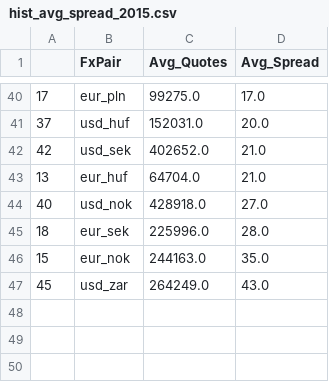
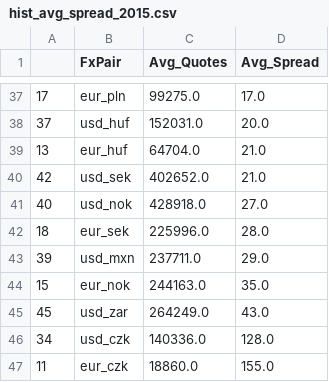
Before and after one commit to juanhenao21/forex_response_spread_year, a CSV file: project/hist_avg_spread/hist_avg_spread_2015.csv, drawn as a sheet; only a part is shown, gaps mark what is left out; the diff covers the shown part only.

```diff
--- a/project/hist_avg_spread/hist_avg_spread_2015.csv
+++ b/project/hist_avg_spread/hist_avg_spread_2015.csv
@@ -41,7 +38,10 @@
 37,usd_huf,152031.0,20.0
+13,eur_huf,64704.0,21.0
 42,usd_sek,402652.0,21.0
-13,eur_huf,64704.0,21.0
 40,usd_nok,428918.0,27.0
 18,eur_sek,225996.0,28.0
+39,usd_mxn,237711.0,29.0
 15,eur_nok,244163.0,35.0
 45,usd_zar,264249.0,43.0
+34,usd_czk,140336.0,128.0
+11,eur_czk,18860.0,155.0
```
Also changed, not shown: 3 removed rows and 15 moved rows elsewhere in this file, project/hist_avg_spread/hist_avg_spread_2011.csv, project/hist_avg_spread/hist_avg_spread_2019.csv, 1 other file.
